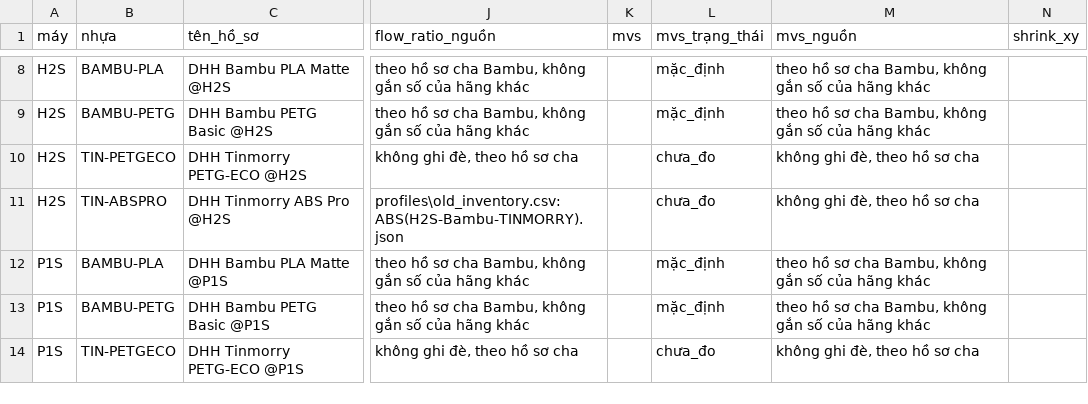
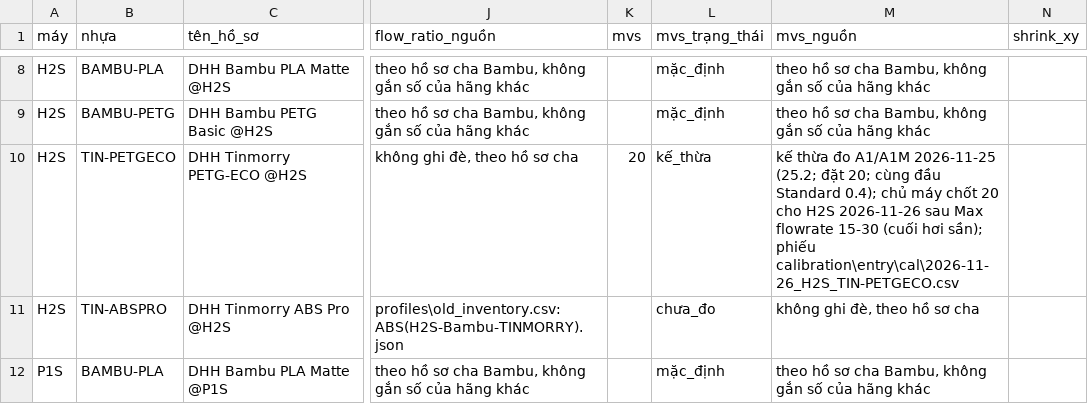
Before and after one commit to dctien812/DHH-3D-Printers, a CSV file: profiles/src/materials.csv, drawn as a sheet; only a part is shown, gaps mark what is left out; the shorter side is filled out with more unchanged rows; the diff names each change by its address in the sheet, - before the commit and + after, or states it on an @@ line.

```diff
--- a/profiles/src/materials.csv
+++ b/profiles/src/materials.csv
-K10 (mvs): (empty)
+K10 (mvs): 20
-L10 (mvs_trạng_thái): chưa_đo
+L10 (mvs_trạng_thái): kế_thừa
-M10 (mvs_nguồn): không ghi đè, theo hồ sơ cha
+M10 (mvs_nguồn): kế thừa đo A1/A1M 2026-11-25 (25.2; đặt 20; cùng đầu Standard 0.4); chủ máy chốt 20 cho H2S 2026-11-26 sau Max flowrate 15-30 (cuối hơi sần); phiếu calibration\entry\cal\2026-11-26_H2S_TIN-PETGECO.csv
```
Also changed, not shown: 7 other files.
